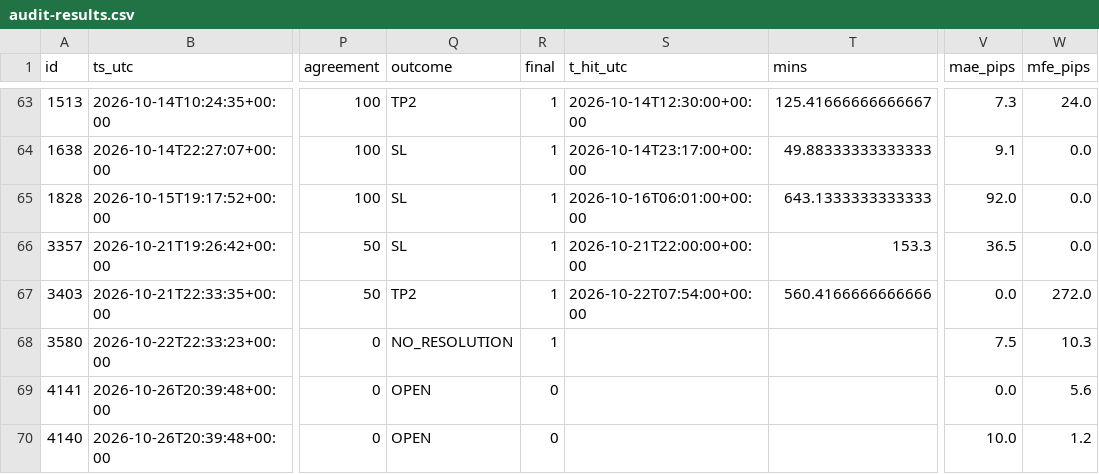
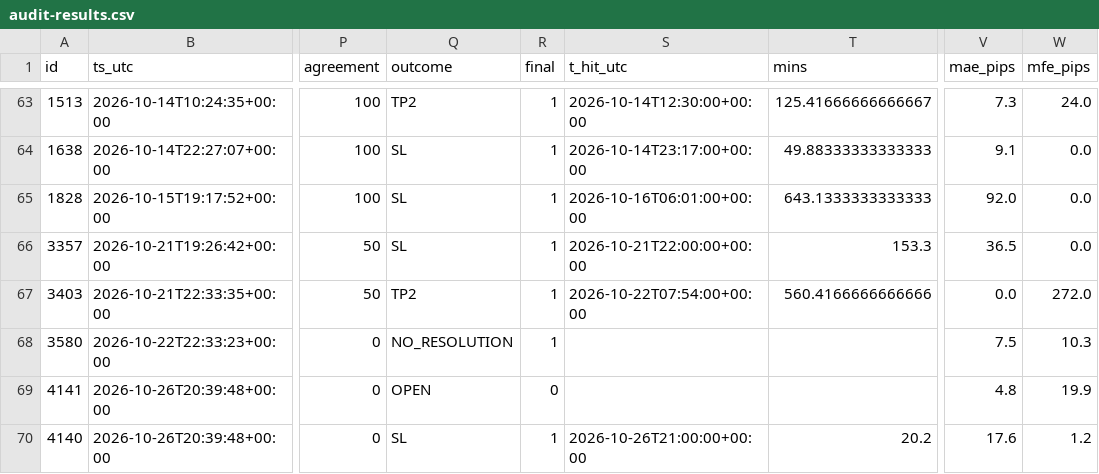
Before and after one commit to jbnikky13/signal-auditor-, a CSV file: data/audit-results.csv, drawn as a sheet; only a part is shown, gaps mark what is left out; the diff names each change by its address in the sheet, - before the commit and + after, or states it on an @@ line.

```diff
--- a/data/audit-results.csv
+++ b/data/audit-results.csv
-V69 (mae_pips): 0.0
+V69 (mae_pips): 4.8
-W69 (mfe_pips): 5.6
+W69 (mfe_pips): 19.9
-Q70 (outcome): OPEN
+Q70 (outcome): SL
-R70 (final): 0
+R70 (final): 1
-S70 (t_hit_utc): (empty)
+S70 (t_hit_utc): 2026-10-26T21:00:00+00:00
-T70 (mins): (empty)
+T70 (mins): 20.2
-V70 (mae_pips): 10.0
+V70 (mae_pips): 17.6
```
Also changed, not shown: 2 other files.
